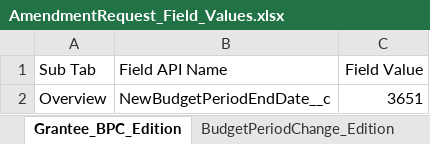
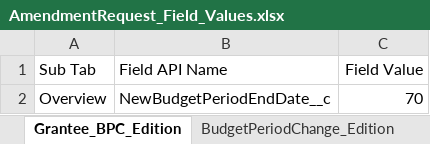
Before and after one commit to VaibhavChandratre-REISys/govgrants-product-automation, an Excel workbook: src/main/resources/AmendmentRequest_Field_Values.xlsx, sheet Grantee_BPC_Edition, drawn as a sheet; values as stored, in another font and other column widths than the file's, no borders; the diff names each change by its address in the sheet, - before the commit and + after, or states it on an @@ line.

```diff
--- a/src/main/resources/AmendmentRequest_Field_Values.xlsx (sheet Grantee_BPC_Edition)
+++ b/src/main/resources/AmendmentRequest_Field_Values.xlsx (sheet Grantee_BPC_Edition)
-C2 (Field Value): 3651
+C2 (Field Value): 70
```
Also changed, not shown: 1 other file.
